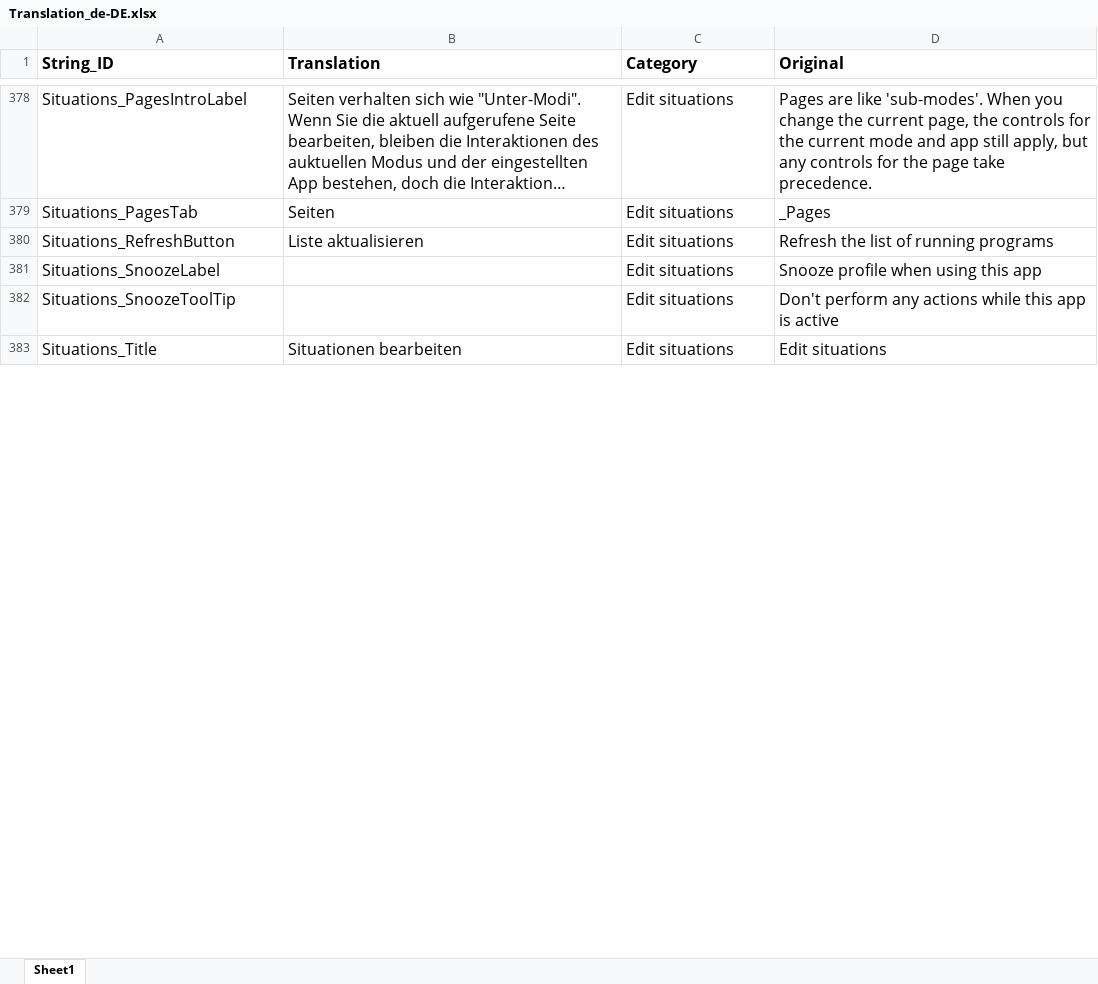
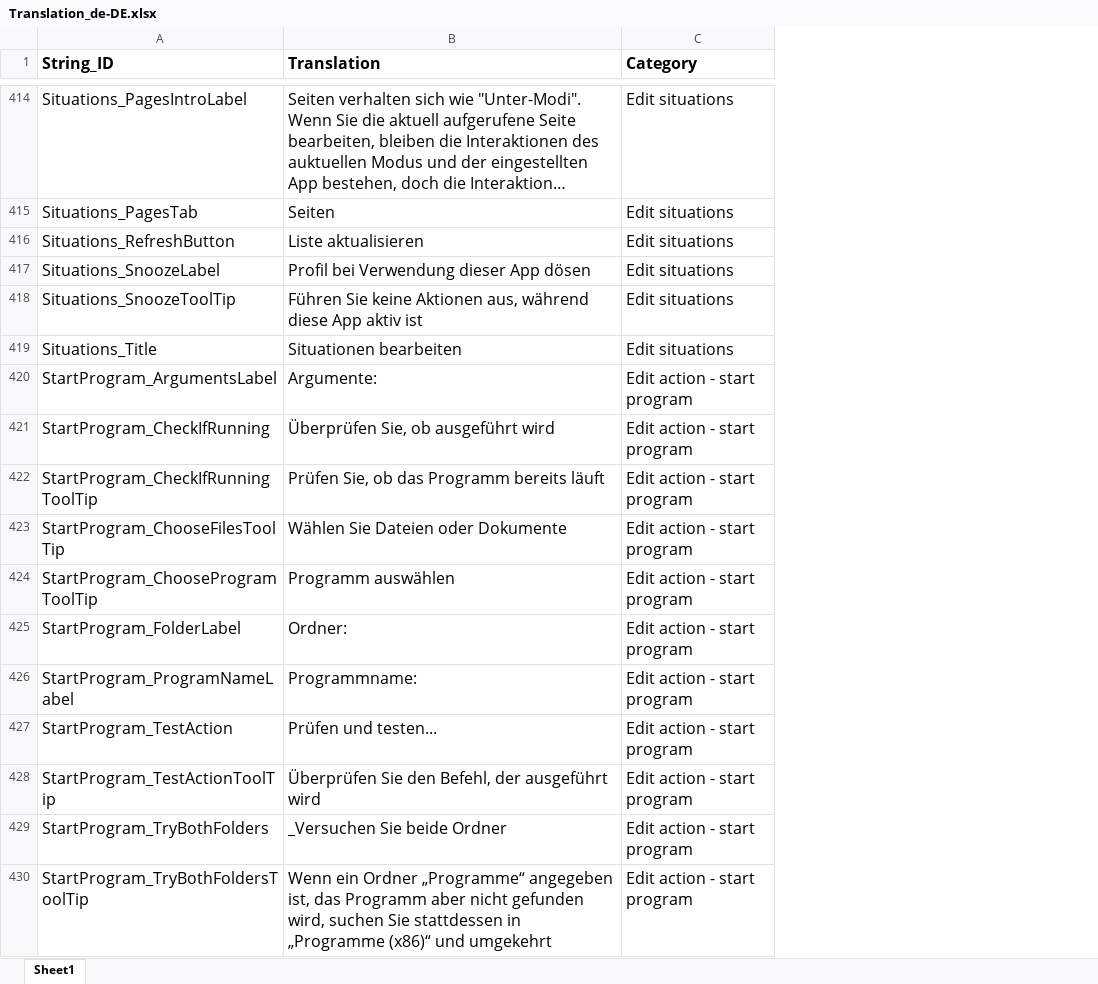
Before and after one commit to Tim-Brogden/AltController, an Excel workbook: AltController/Translation/Translation_de-DE.xlsx, sheet Sheet1, drawn as a sheet; only a part is shown, gaps mark what is left out; long unchanged cells end in …; values as stored, in another font and other column widths than the file's, no borders; removed rows and columns are numbered as before the commit, all else as after; the diff covers the shown part only; the diff names each change by its address in the sheet, - before the commit and + after, or states it on an @@ line.

Commit message:
New action types
Activate window etc., load profile, start program.

```diff
--- a/AltController/Translation/Translation_de-DE.xlsx (sheet Sheet1)
+++ b/AltController/Translation/Translation_de-DE.xlsx (sheet Sheet1)
-column D (Original), rows 378-383: Pages are like 'sub-modes'. When you change the current page, the controls for the current mode and app still apply, but any controls for the page take precedence. | _Pages | Refresh the list of running programs | Snooze profile when using this app | Don't perform any actions while this app is active | Edit situations
-B417 (Translation): (empty)
+B417 (Translation): Profil bei Verwendung dieser App dösen
-B418 (Translation): (empty)
+B418 (Translation): Führen Sie keine Aktionen aus, während diese App aktiv ist
+row 420: StartProgram_ArgumentsLabel | Argumente: | Edit action - start program
+row 421: StartProgram_CheckIfRunning | Überprüfen Sie, ob ausgeführt wird | Edit action - start program
+row 422: StartProgram_CheckIfRunningToolTip | Prüfen Sie, ob das Programm bereits läuft | Edit action - start program
+row 423: StartProgram_ChooseFilesToolTip | Wählen Sie Dateien oder Dokumente | Edit action - start program
+row 424: StartProgram_ChooseProgramToolTip | Programm auswählen | Edit action - start program
+row 425: StartProgram_FolderLabel | Ordner: | Edit action - start program
+row 426: StartProgram_ProgramNameLabel | Programmname: | Edit action - start program
+row 427: StartProgram_TestAction | Prüfen und testen... | Edit action - start program
+row 428: StartProgram_TestActionToolTip | Überprüfen Sie den Befehl, der ausgeführt wird | Edit action - start program
+row 429: StartProgram_TryBothFolders | _Versuchen Sie beide Ordner | Edit action - start program
+row 430: StartProgram_TryBothFoldersToolTip | Wenn ein Ordner „Programme“ angegeben ist, das Programm aber nicht gefunden wird, suchen Sie stattdessen in „Programme (x86)“ und umgekehrt | Edit action - start program
```
Also changed, not shown: 86 added rows, 9 removed rows, 3 moved rows and 301 edited cells elsewhere in this sheet, AltController/Translation/Strings_for_translation.xlsx, AltController/Translation/Translation_en-US.xlsx, 37 other files.
